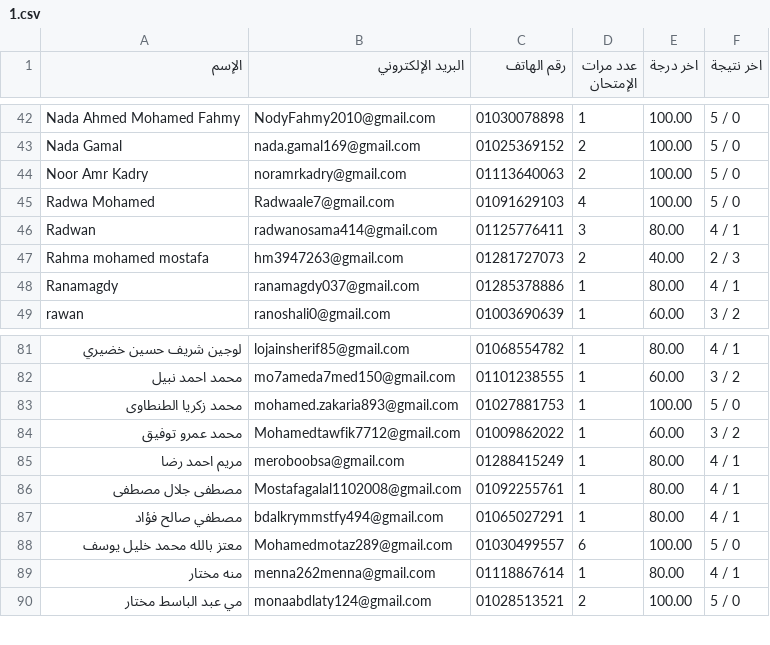
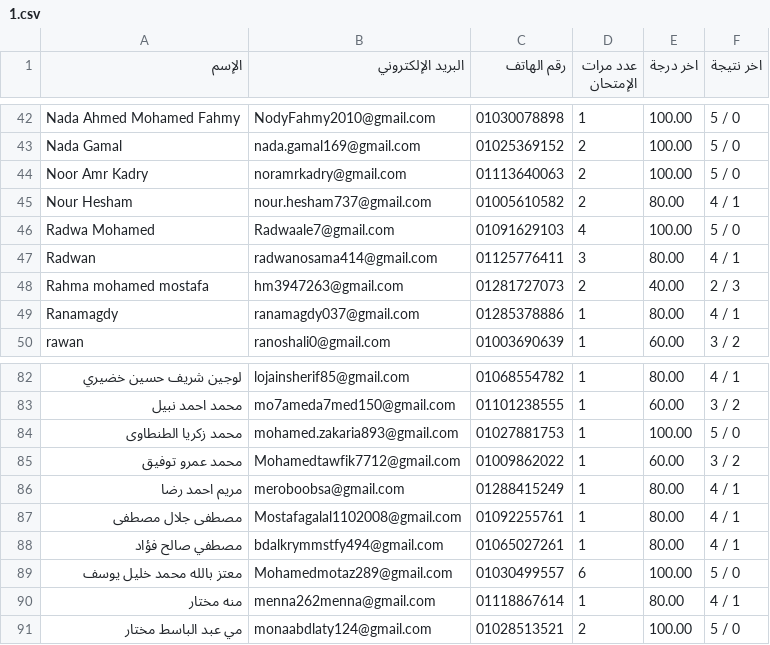
Before and after one commit to Harvovich/Marks-csv, a CSV file: 1.csv, drawn as a sheet; only a part is shown, gaps mark what is left out.

```diff
--- a/1.csv
+++ b/1.csv
@@ -44,2 +44,3 @@
 "Noor Amr Kadry","noramrkadry@gmail.com","01113640063","2","100.00","5 / 0"
+"Nour Hesham","nour.hesham737@gmail.com","01005610582","2","80.00","4 / 1"
 "Radwa Mohamed","Radwaale7@gmail.com","01091629103","4","100.00","5 / 0"
@@ -86,3 +87,3 @@
 "مصطفى جلال مصطفى","Mostafagalal1102008@gmail.com","01092255761","1","80.00","4 / 1"
-"مصطفي صالح فؤاد","bdalkrymmstfy494@gmail.com","01065027291","1","80.00","4 / 1"
+"مصطفي صالح فؤاد","bdalkrymmstfy494@gmail.com","01065027261","1","80.00","4 / 1"
 "معتز بالله محمد خليل يوسف","Mohamedmotaz289@gmail.com","01030499557","6","100.00","5 / 0"
```
